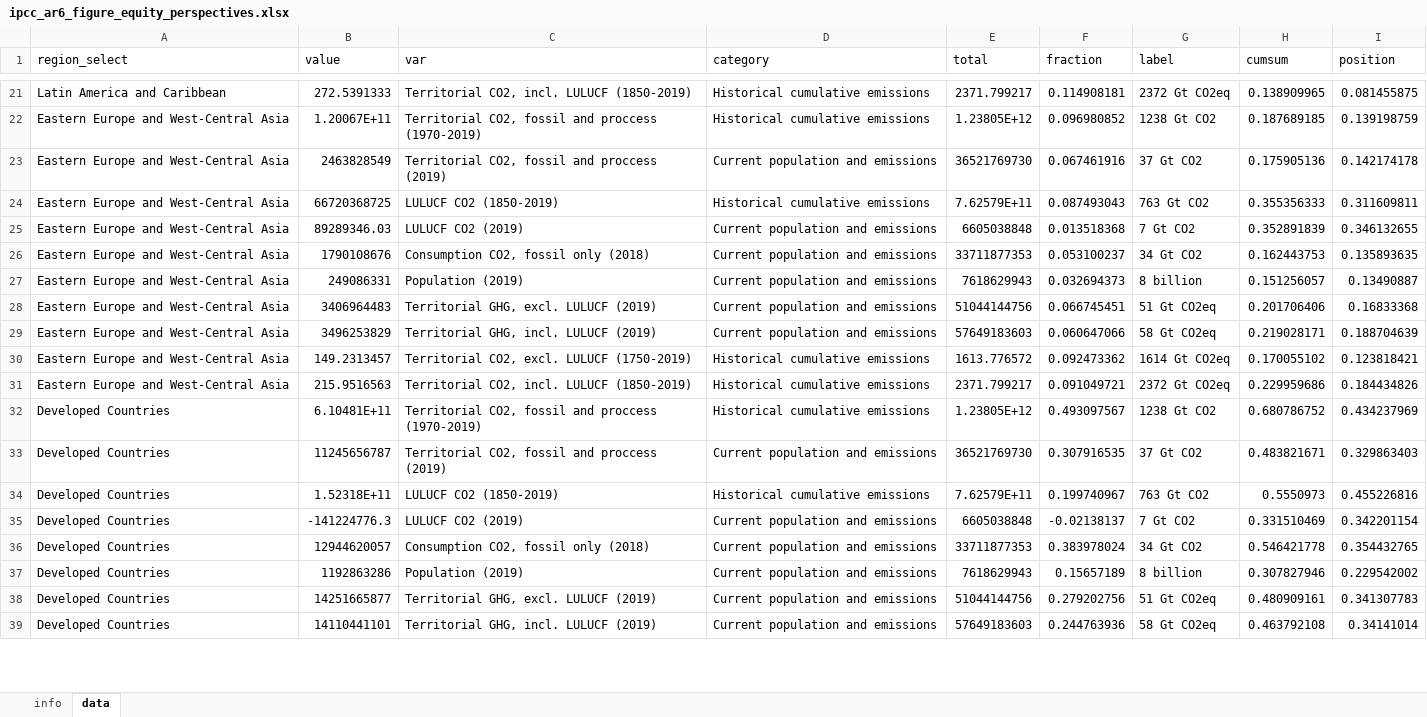
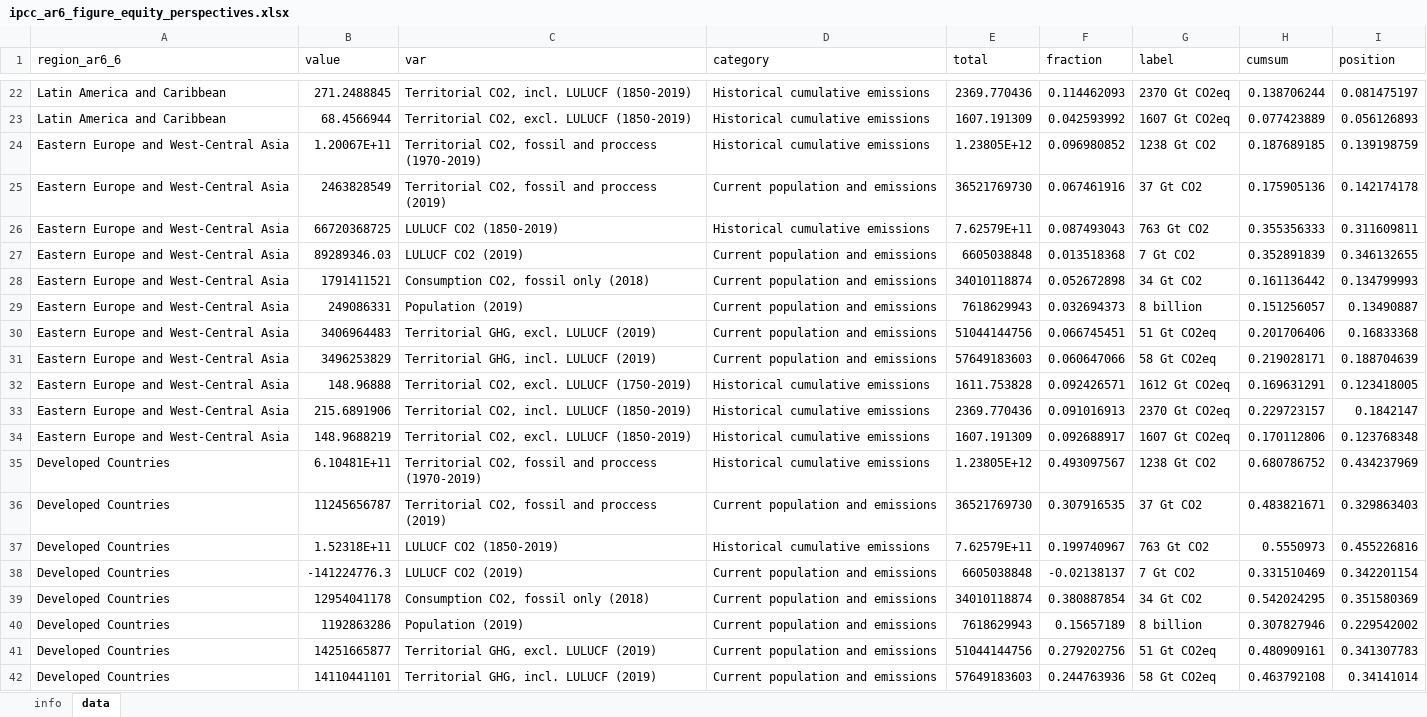
Before and after one commit to mcc-apsis/AR6-Emissions-trends-and-drivers, an Excel workbook: Results/Plot data/ipcc_ar6_figure_equity_perspectives.xlsx, sheet data, drawn as a sheet; only a part is shown, gaps mark what is left out; values as stored, in another font and other column widths than the file's, no borders; addresses are those after the commit; the diff covers the shown part only; the diff names each change by its address in the sheet, - before the commit and + after, or states it on an @@ line.

```diff
--- a/Results/Plot data/ipcc_ar6_figure_equity_perspectives.xlsx (sheet data)
+++ b/Results/Plot data/ipcc_ar6_figure_equity_perspectives.xlsx (sheet data)
-A1: region_select
+A1: region_ar6_6
-B22 (value): 272.5391333
+B22 (value): 271.2488845
-E22 (total): 2371.799217
+E22 (total): 2369.770436
-F22 (fraction): 0.114908181
+F22 (fraction): 0.114462093
-G22 (label): 2372 Gt CO2eq
+G22 (label): 2370 Gt CO2eq
-H22 (cumsum): 0.138909965
+H22 (cumsum): 0.138706244
-I22 (position): 0.081455875
+I22 (position): 0.081475197
+row 23: Latin America and Caribbean | 68.4566944 | Territorial CO2, excl. LULUCF (1850-2019) | Historical cumulative emissions | 1607.191309 | 0.042593992 | 1607 Gt CO2eq | 0.077423889 | 0.056126893
-B28 (value): 1790108676
+B28 (value): 1791411521
-E28 (total): 33711877353
+E28 (total): 34010118874
-F28 (fraction): 0.053100237
+F28 (fraction): 0.052672898
-H28 (cumsum): 0.162443753
+H28 (cumsum): 0.161136442
-I28 (position): 0.135893635
+I28 (position): 0.134799993
-B32 (value): 149.2313457
+B32 (value): 148.96888
-E32 (total): 1613.776572
+E32 (total): 1611.753828
-F32 (fraction): 0.092473362
+F32 (fraction): 0.092426571
-G32 (label): 1614 Gt CO2eq
+G32 (label): 1612 Gt CO2eq
-H32 (cumsum): 0.170055102
+H32 (cumsum): 0.169631291
-I32 (position): 0.123818421
+I32 (position): 0.123418005
-B33 (value): 215.9516563
+B33 (value): 215.6891906
-E33 (total): 2371.799217
+E33 (total): 2369.770436
-F33 (fraction): 0.091049721
+F33 (fraction): 0.091016913
-G33 (label): 2372 Gt CO2eq
+G33 (label): 2370 Gt CO2eq
-H33 (cumsum): 0.229959686
+H33 (cumsum): 0.229723157
-I33 (position): 0.184434826
+I33 (position): 0.1842147
+row 34: Eastern Europe and West-Central Asia | 148.9688219 | Territorial CO2, excl. LULUCF (1850-2019) | Historical cumulative emissions | 1607.191309 | 0.092688917 | 1607 Gt CO2eq | 0.170112806 | 0.123768348
-B39 (value): 12944620057
+B39 (value): 12954041178
-E39 (total): 33711877353
+E39 (total): 34010118874
-F39 (fraction): 0.383978024
+F39 (fraction): 0.380887854
-H39 (cumsum): 0.546421778
+H39 (cumsum): 0.542024295
-I39 (position): 0.354432765
+I39 (position): 0.351580369
```
Also changed, not shown: 4 added rows and 71 edited cells elsewhere in this sheet, sheet info, 13 other files.
